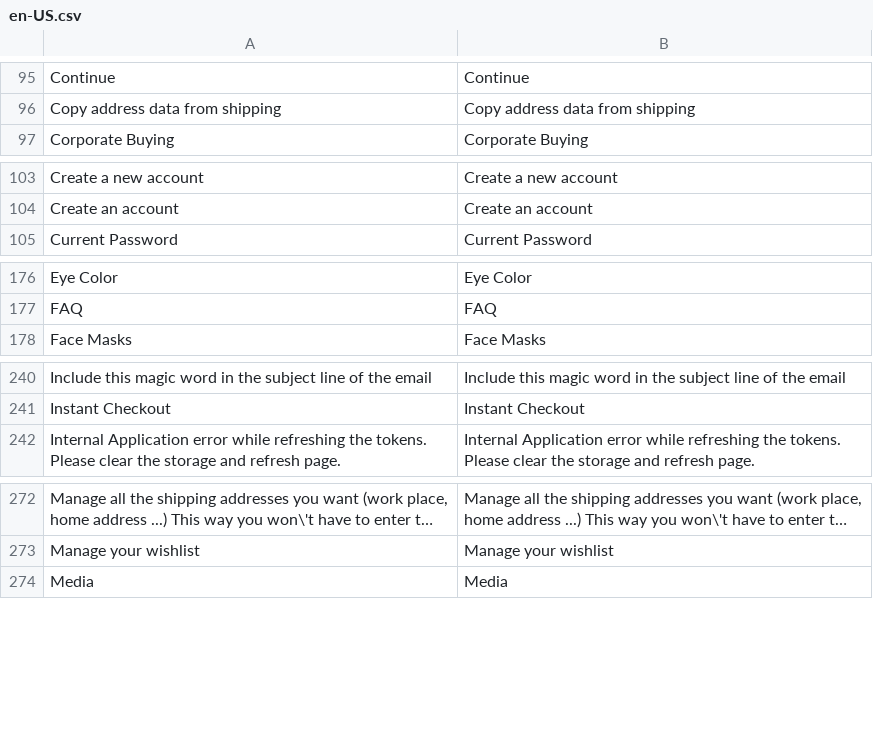
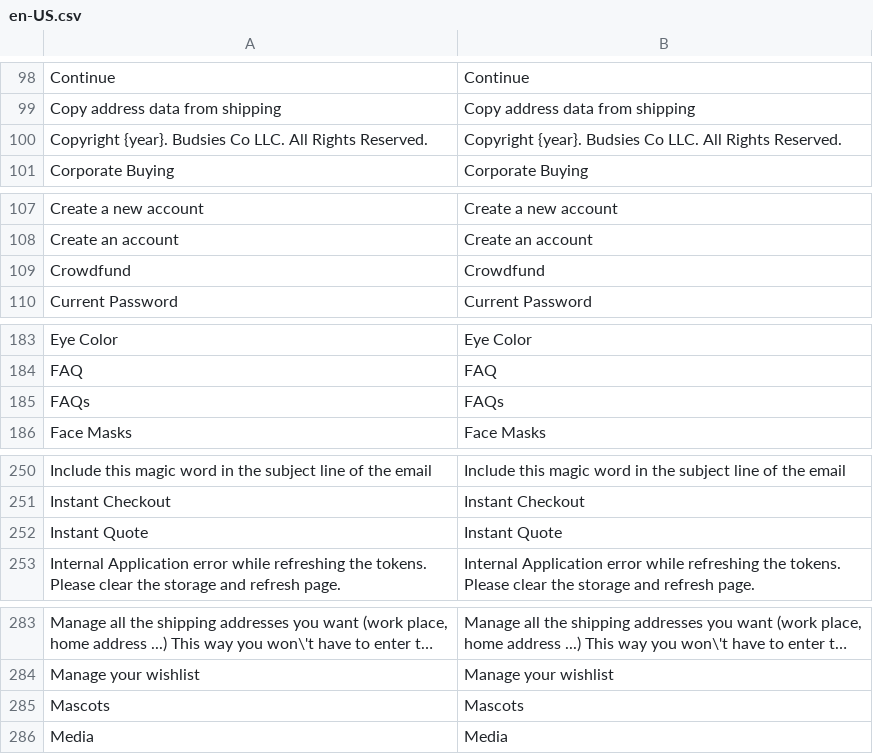
Before and after one commit to BudsiesApp/vsf-capybara, a CSV file: resource/i18n/en-US.csv, drawn as a sheet; only a part is shown, gaps mark what is left out; long unchanged cells end in …; the diff covers the shown part only.

```diff
--- a/resource/i18n/en-US.csv
+++ b/resource/i18n/en-US.csv
@@ -96,2 +99,3 @@
 "Copy address data from shipping","Copy address data from shipping"
+"Copyright {year}. Budsies Co LLC. All Rights Reserved.","Copyright {year}. Budsies Co LLC. All Rights Reserved."
 "Corporate Buying","Corporate Buying"
@@ -104,2 +108,3 @@
 "Create an account","Create an account"
+"Crowdfund","Crowdfund"
 "Current Password","Current Password"
@@ -177,2 +184,3 @@
 "FAQ","FAQ"
+"FAQs","FAQs"
 "Face Masks","Face Masks"
@@ -241,2 +251,3 @@
 "Instant Checkout","Instant Checkout"
+"Instant Quote","Instant Quote"
 "Internal Application error while refreshing the tokens. Please clear the storage and refresh page.","Internal Application error while refreshing the tokens. Please clear the storage and refresh page."
@@ -273,2 +284,3 @@
 "Manage your wishlist","Manage your wishlist"
+"Mascots","Mascots"
 "Media","Media"
```
Also changed, not shown: 16 added rows elsewhere in this file, 2 other files.
